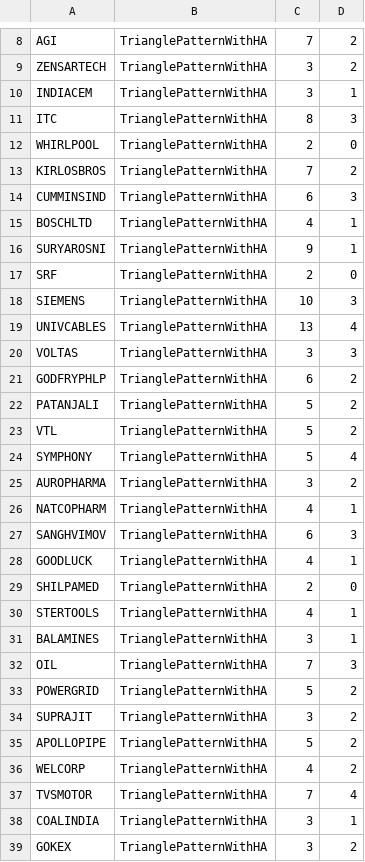
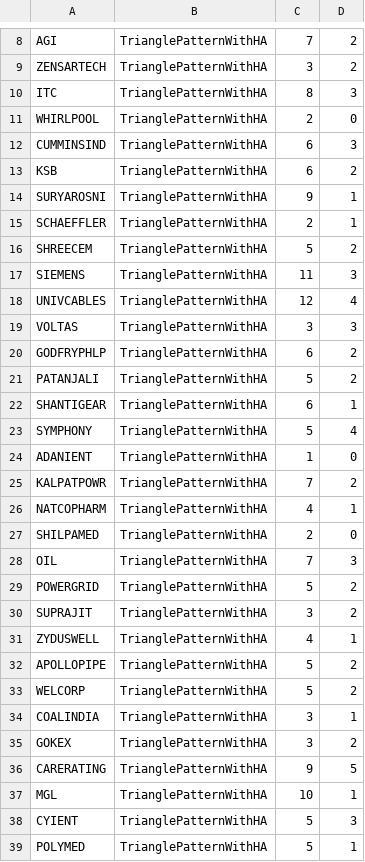
Before and after one commit to bentx/StockSpell, a CSV file: Results/overall/0TrianglePatternWithHAoverAll.csv, drawn as a sheet; only a part is shown, gaps mark what is left out; the shorter side is filled out with more unchanged rows; the diff covers the shown part only.

```diff
--- a/Results/overall/0TrianglePatternWithHAoverAll.csv
+++ b/Results/overall/0TrianglePatternWithHAoverAll.csv
@@ -9,12 +9,11 @@ AGI,TrianglePatternWithHA,7,2
 ZENSARTECH,TrianglePatternWithHA,3,2
-INDIACEM,TrianglePatternWithHA,3,1
 ITC,TrianglePatternWithHA,8,3
 WHIRLPOOL,TrianglePatternWithHA,2,0
-KIRLOSBROS,TrianglePatternWithHA,7,2
 CUMMINSIND,TrianglePatternWithHA,6,3
-BOSCHLTD,TrianglePatternWithHA,4,1
+KSB,TrianglePatternWithHA,6,2
 SURYAROSNI,TrianglePatternWithHA,9,1
-SRF,TrianglePatternWithHA,2,0
-SIEMENS,TrianglePatternWithHA,10,3
-UNIVCABLES,TrianglePatternWithHA,13,4
+SCHAEFFLER,TrianglePatternWithHA,2,1
+SHREECEM,TrianglePatternWithHA,5,2
+SIEMENS,TrianglePatternWithHA,11,3
+UNIVCABLES,TrianglePatternWithHA,12,4
 VOLTAS,TrianglePatternWithHA,3,3
@@ -22,11 +21,8 @@ GODFRYPHLP,TrianglePatternWithHA,6,2
 PATANJALI,TrianglePatternWithHA,5,2
-VTL,TrianglePatternWithHA,5,2
+SHANTIGEAR,TrianglePatternWithHA,6,1
 SYMPHONY,TrianglePatternWithHA,5,4
-AUROPHARMA,TrianglePatternWithHA,3,2
+ADANIENT,TrianglePatternWithHA,1,0
+KALPATPOWR,TrianglePatternWithHA,7,2
 NATCOPHARM,TrianglePatternWithHA,4,1
-SANGHVIMOV,TrianglePatternWithHA,6,3
-GOODLUCK,TrianglePatternWithHA,4,1
 SHILPAMED,TrianglePatternWithHA,2,0
-STERTOOLS,TrianglePatternWithHA,4,1
-BALAMINES,TrianglePatternWithHA,3,1
 OIL,TrianglePatternWithHA,7,3
@@ -34,5 +30,5 @@ POWERGRID,TrianglePatternWithHA,5,2
 SUPRAJIT,TrianglePatternWithHA,3,2
+ZYDUSWELL,TrianglePatternWithHA,4,1
 APOLLOPIPE,TrianglePatternWithHA,5,2
-WELCORP,TrianglePatternWithHA,4,2
-TVSMOTOR,TrianglePatternWithHA,7,4
+WELCORP,TrianglePatternWithHA,5,2
 COALINDIA,TrianglePatternWithHA,3,1
```
Also changed, not shown: 7 added rows, 8 removed rows and 11 edited cells elsewhere in this file, Results/details/1WA10data.csv, Results/details/1WA20data.csv, 24 other files.
